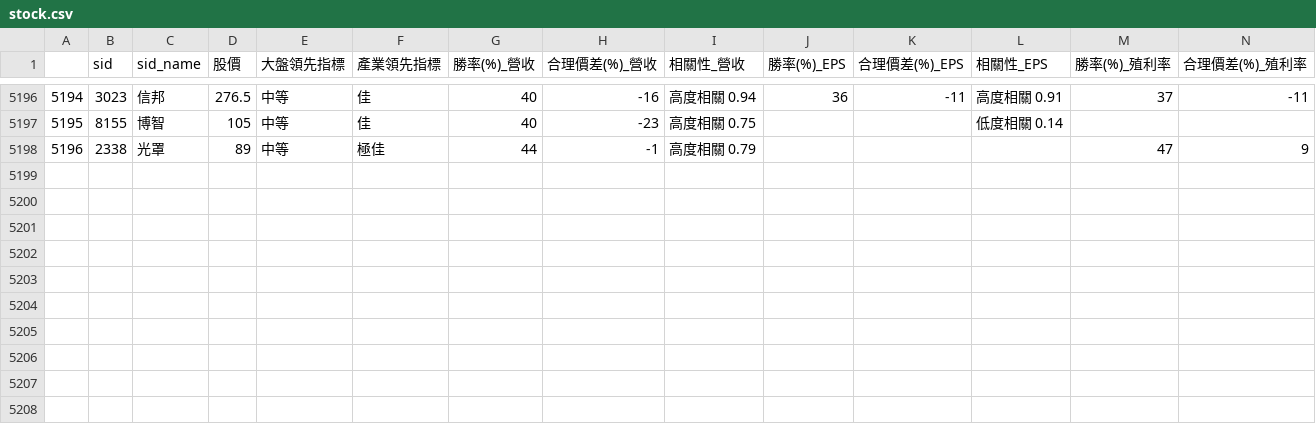
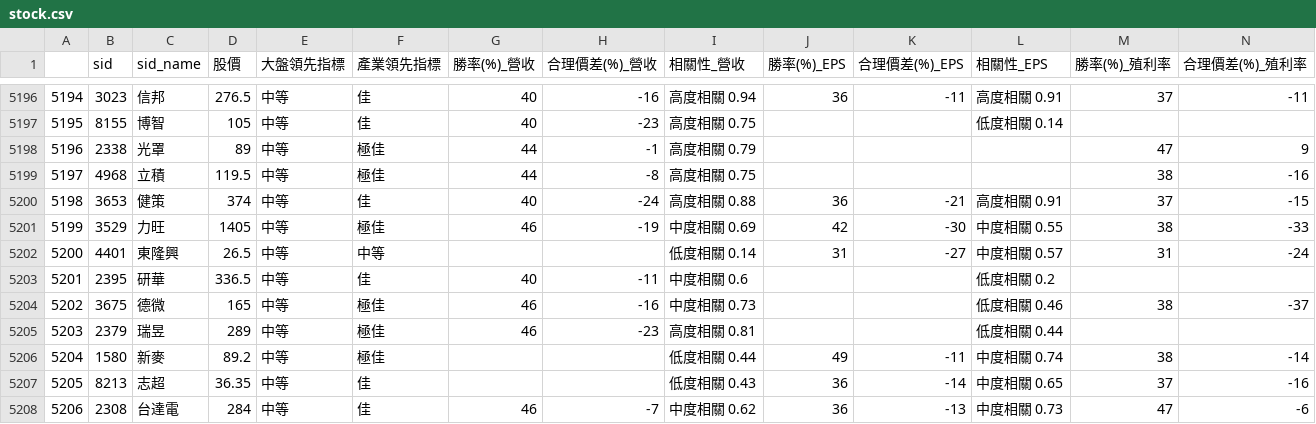
Before and after one commit to SSP6258/app_stock, a CSV file: stock.csv, drawn as a sheet; only a part is shown, gaps mark what is left out; rows hold the shown columns only; the diff names each change by its address in the sheet, - before the commit and + after, or states it on an @@ line.

```diff
--- a/stock.csv
+++ b/stock.csv
+row 5199: 5197 | 4968 | 立積 | 119.5 | 中等 | 極佳 | 44 | -8 | 高度相關 0.75 |  |  |  | 38 | -16
+row 5200: 5198 | 3653 | 健策 | 374 | 中等 | 佳 | 40 | -24 | 高度相關 0.88 | 36 | -21 | 高度相關 0.91 | 37 | -15
+row 5201: 5199 | 3529 | 力旺 | 1405 | 中等 | 極佳 | 46 | -19 | 中度相關 0.69 | 42 | -30 | 中度相關 0.55 | 38 | -33
+row 5202: 5200 | 4401 | 東隆興 | 26.5 | 中等 | 中等 |  |  | 低度相關 0.14 | 31 | -27 | 中度相關 0.57 | 31 | -24
+row 5203: 5201 | 2395 | 研華 | 336.5 | 中等 | 佳 | 40 | -11 | 中度相關 0.6 |  |  | 低度相關 0.2
+row 5204: 5202 | 3675 | 德微 | 165 | 中等 | 極佳 | 46 | -16 | 中度相關 0.73 |  |  | 低度相關 0.46 | 38 | -37
+row 5205: 5203 | 2379 | 瑞昱 | 289 | 中等 | 極佳 | 46 | -23 | 高度相關 0.81 |  |  | 低度相關 0.44
+row 5206: 5204 | 1580 | 新麥 | 89.2 | 中等 | 極佳 |  |  | 低度相關 0.44 | 49 | -11 | 中度相關 0.74 | 38 | -14
+row 5207: 5205 | 8213 | 志超 | 36.35 | 中等 | 佳 |  |  | 低度相關 0.43 | 36 | -14 | 中度相關 0.65 | 37 | -16
+row 5208: 5206 | 2308 | 台達電 | 284 | 中等 | 佳 | 46 | -7 | 中度相關 0.62 | 36 | -13 | 中度相關 0.73 | 47 | -6
```
Also changed, not shown: 1 other file.
